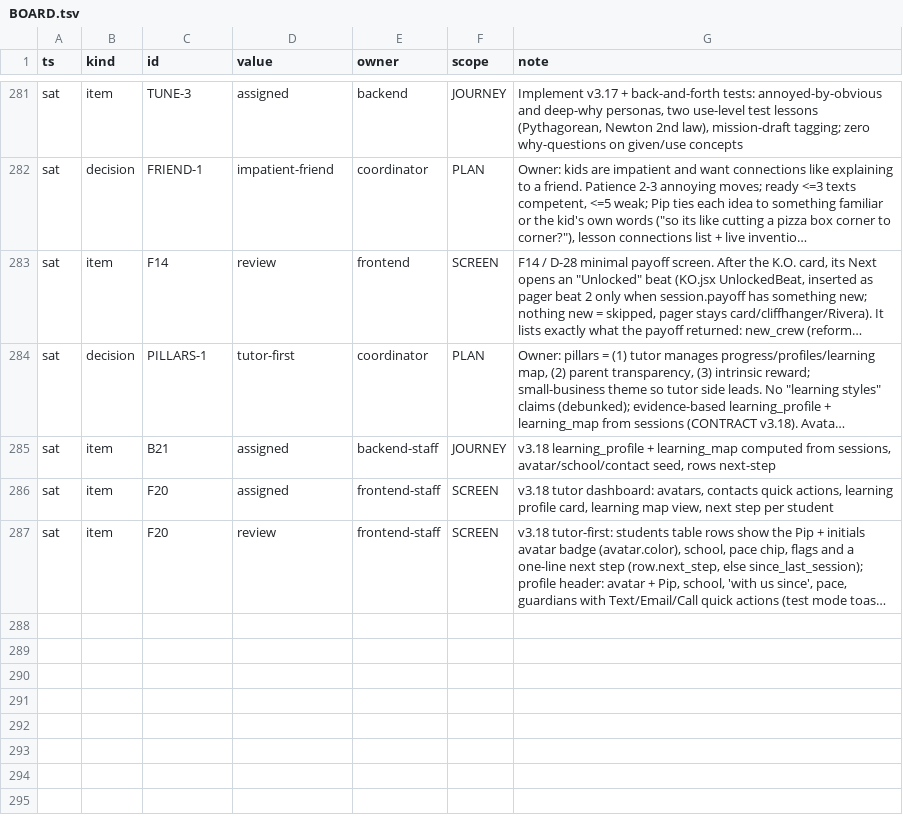
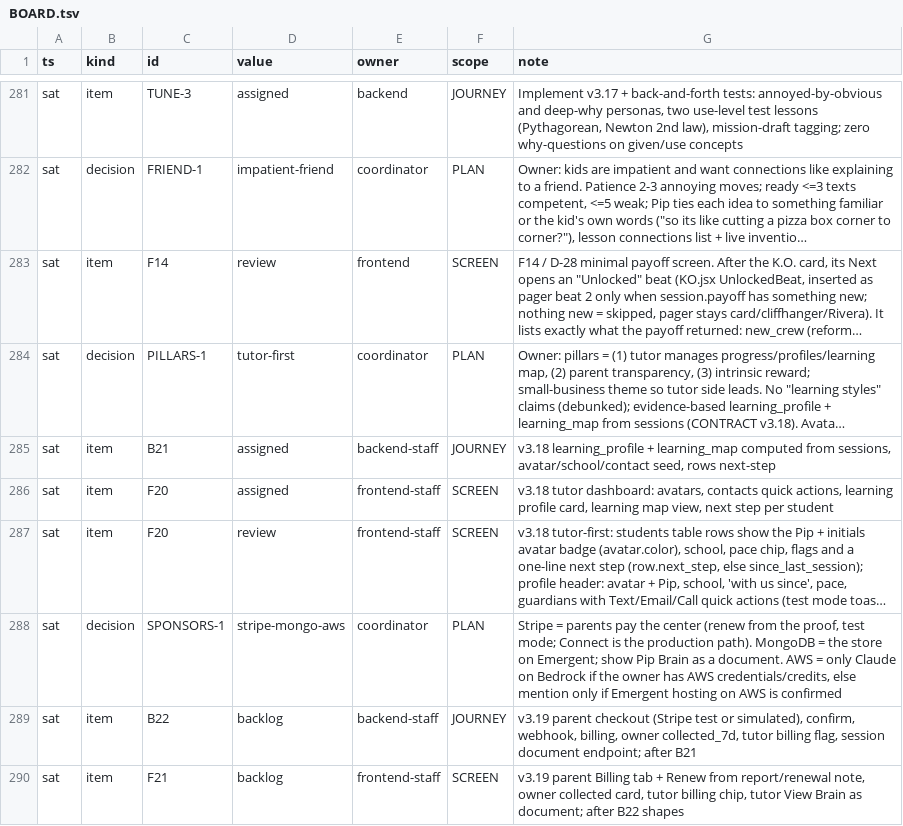
Before and after one commit to TriNguyen1110/pip-vibecon, a TSV file: BOARD.tsv, drawn as a sheet; only a part is shown, gaps mark what is left out; long unchanged cells end in …; the diff names each change by its address in the sheet, - before the commit and + after, or states it on an @@ line.

```diff
--- a/BOARD.tsv
+++ b/BOARD.tsv
+row 288: sat | decision | SPONSORS-1 | stripe-mongo-aws | coordinator | PLAN | Stripe = parents pay the center (renew from the proof, test mode; Connect is the production path). MongoDB = the store on Emergent; show Pip Brain as a document. AWS = only Claude on Bedrock if the owner has AWS credentials/credits, else mention only if Emergent hosting on AWS is confirmed
+row 289: sat | item | B22 | backlog | backend-staff | JOURNEY | v3.19 parent checkout (Stripe test or simulated), confirm, webhook, billing, owner collected_7d, tutor billing flag, session document endpoint; after B21
+row 290: sat | item | F21 | backlog | frontend-staff | SCREEN | v3.19 parent Billing tab + Renew from report/renewal note, owner collected card, tutor billing chip, tutor View Brain as document; after B22 shapes
```
Also changed, not shown: 1 other file.
